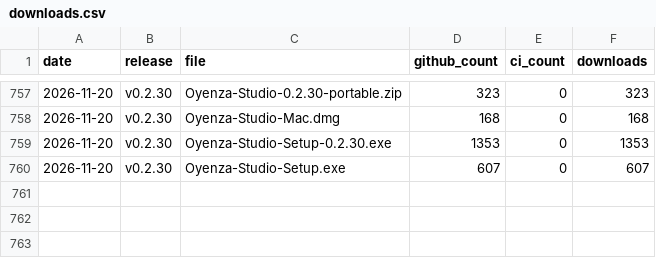
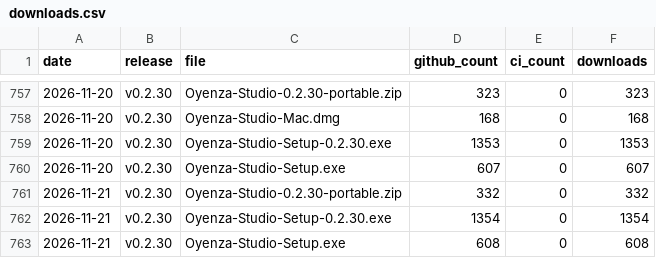
Before and after one commit to lucacadalora/oyenza-studio, a CSV file: data/downloads.csv, drawn as a sheet; only a part is shown, gaps mark what is left out; the diff names each change by its address in the sheet, - before the commit and + after, or states it on an @@ line.

```diff
--- a/data/downloads.csv
+++ b/data/downloads.csv
+row 761: 2026-11-21 | v0.2.30 | Oyenza-Studio-0.2.30-portable.zip | 332 | 0 | 332
+row 762: 2026-11-21 | v0.2.30 | Oyenza-Studio-Setup-0.2.30.exe | 1354 | 0 | 1354
+row 763: 2026-11-21 | v0.2.30 | Oyenza-Studio-Setup.exe | 608 | 0 | 608
```
Also changed, not shown: 4 other files.
